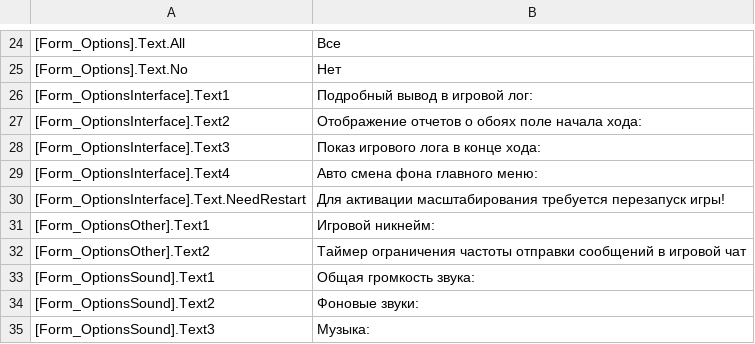
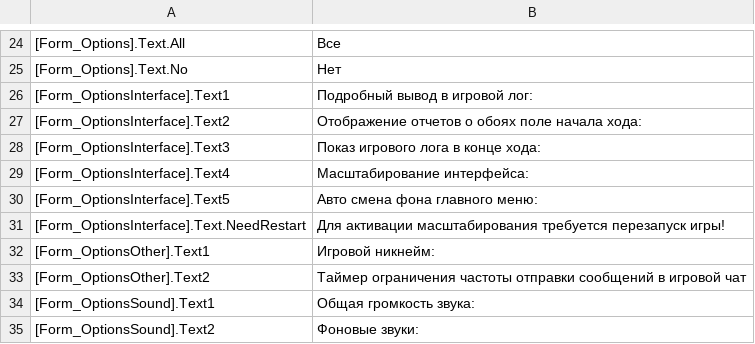
Before and after one commit to VALROY17/war_in_zone_public, a CSV file: data/locale/ruRu/messages.csv, drawn as a sheet; only a part is shown, gaps mark what is left out; the shorter side is filled out with more unchanged rows.

Commit message:
Фикс не подгрузки текста в опциях интерфейса

```diff
--- a/data/locale/ruRu/messages.csv
+++ b/data/locale/ruRu/messages.csv
@@ -28,3 +28,4 @@
 [Form_OptionsInterface].Text3;Показ игрового лога в конце хода:
-[Form_OptionsInterface].Text4;Авто смена фона главного меню:
+[Form_OptionsInterface].Text4;Масштабирование интерфейса:
+[Form_OptionsInterface].Text5;Авто смена фона главного меню:
 [Form_OptionsInterface].Text.NeedRestart;Для активации масштабирования требуется перезапуск игры!
```
